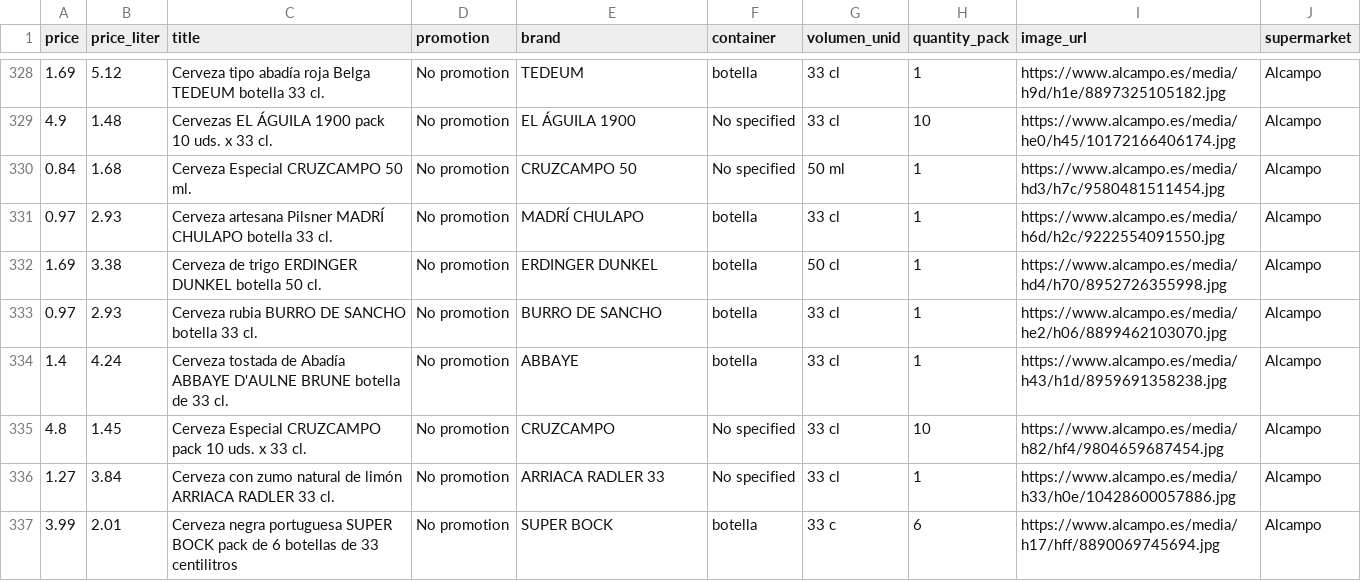
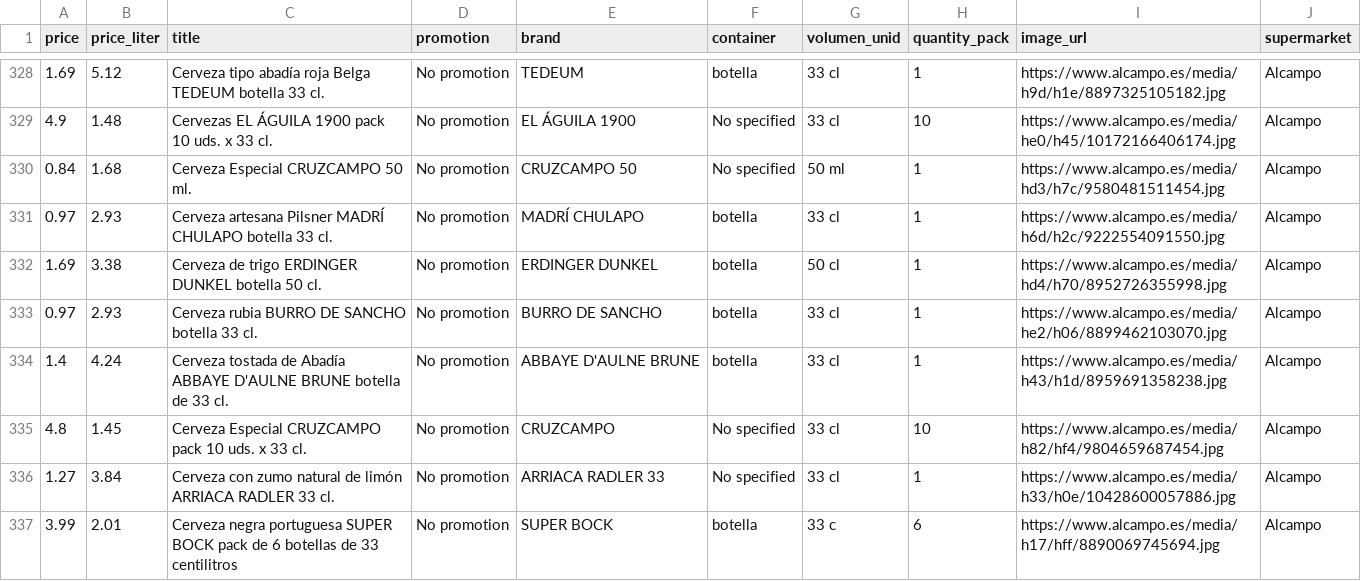
Before and after one commit to ivancompany92/Birras_Pipol_House, a CSV file: data/processed/data_beer_alcampo.csv (was data/processed/alcampo.csv), drawn as a sheet; only a part is shown, gaps mark what is left out; the diff covers the shown part only.

Commit message:
change brands df

```diff
--- a/data/processed/alcampo.csv
+++ b/data/processed/data_beer_alcampo.csv
@@ -333,3 +333,3 @@ price,price_liter,title,promotion,brand,container,volumen_unid,quantity_pack,ima
 0.97,2.93,Cerveza rubia BURRO DE SANCHO botella 33 cl.,No promotion, BURRO DE SANCHO ,botella,33 cl,1,https://www.alcampo.es/media/he2/h06/8899462103070.jpg,Alcampo
-1.4,4.24,Cerveza tostada de Abadía ABBAYE D'AULNE BRUNE botella de 33 cl.,No promotion, ABBAYE ,botella,33 cl,1,https://www.alcampo.es/media/h43/h1d/8959691358238.jpg,Alcampo
+1.4,4.24,Cerveza tostada de Abadía ABBAYE D'AULNE BRUNE botella de 33 cl.,No promotion, ABBAYE D'AULNE BRUNE ,botella,33 cl,1,https://www.alcampo.es/media/h43/h1d/8959691358238.jpg,Alcampo
 4.8,1.45,Cerveza Especial CRUZCAMPO pack 10 uds. x 33 cl.,No promotion, CRUZCAMPO ,No specified,33 cl,10,https://www.alcampo.es/media/h82/hf4/9804659687454.jpg,Alcampo
```
Also changed, not shown: 31 edited cells elsewhere in this file, data/processed/data_beer_corteingles.csv, 8 other files.
